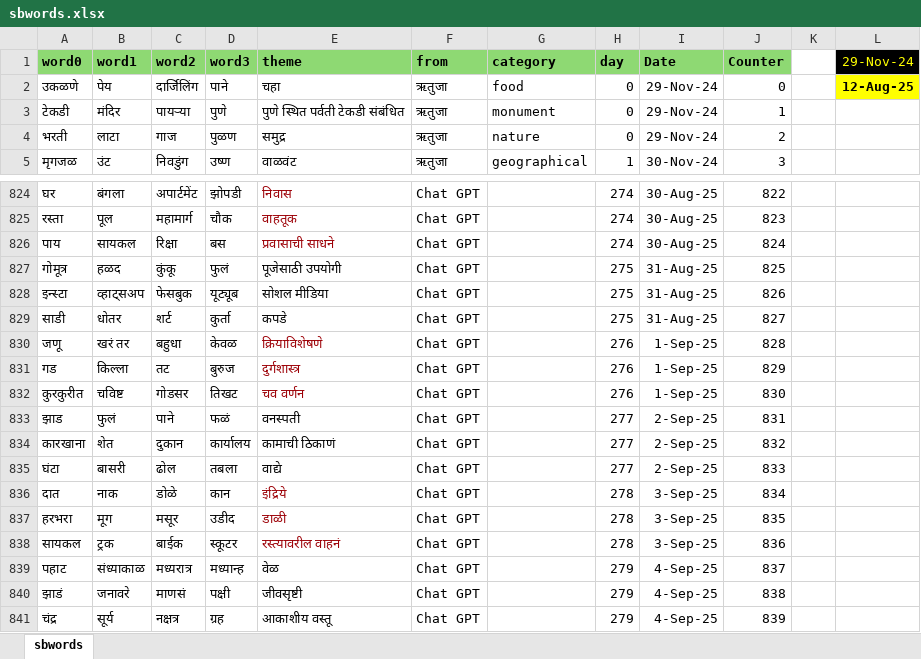
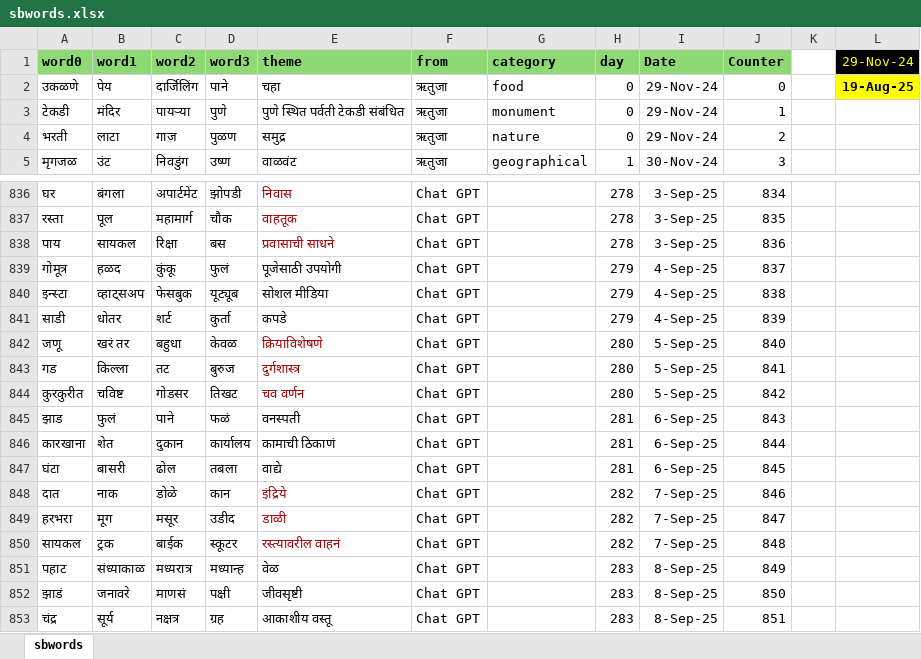
Before and after one commit to hrishinene/shabdakala, an Excel workbook: code/shabdakala/resource/sbwords.xlsx, sheet sbwords, drawn as a sheet; only a part is shown, gaps mark what is left out; values as stored, in another font and other column widths than the file's, no borders; conditional formats not drawn; addresses are those after the commit; the diff covers the shown part only; the diff names each change by its address in the sheet, - before the commit and + after, or states it on an @@ line.

```diff
--- a/code/shabdakala/resource/sbwords.xlsx (sheet sbwords)
+++ b/code/shabdakala/resource/sbwords.xlsx (sheet sbwords)
-L2 (29-Nov-24): 12-Aug-25
+L2 (29-Nov-24): 19-Aug-25
-H836:H838 (day): 274
+H836:H838 (day): 278
-I836:I838 (Date): 30-Aug-25
+I836:I838 (Date): 3-Sep-25
-J836 (Counter): 822
+J836 (Counter): 834
-J837 (Counter): 823
+J837 (Counter): 835
-J838 (Counter): 824
+J838 (Counter): 836
-H839:H841 (day): 275
+H839:H841 (day): 279
-I839:I841 (Date): 31-Aug-25
+I839:I841 (Date): 4-Sep-25
-J839 (Counter): 825
+J839 (Counter): 837
-J840 (Counter): 826
+J840 (Counter): 838
-J841 (Counter): 827
+J841 (Counter): 839
-H842:H844 (day): 276
+H842:H844 (day): 280
-I842:I844 (Date): 1-Sep-25
+I842:I844 (Date): 5-Sep-25
-J842 (Counter): 828
+J842 (Counter): 840
-J843 (Counter): 829
+J843 (Counter): 841
-J844 (Counter): 830
+J844 (Counter): 842
-H845:H847 (day): 277
+H845:H847 (day): 281
-I845:I847 (Date): 2-Sep-25
+I845:I847 (Date): 6-Sep-25
-J845 (Counter): 831
+J845 (Counter): 843
-J846 (Counter): 832
+J846 (Counter): 844
-J847 (Counter): 833
+J847 (Counter): 845
-H848:H850 (day): 278
+H848:H850 (day): 282
-I848:I850 (Date): 3-Sep-25
+I848:I850 (Date): 7-Sep-25
-J848 (Counter): 834
+J848 (Counter): 846
-J849 (Counter): 835
+J849 (Counter): 847
-J850 (Counter): 836
+J850 (Counter): 848
-H851:H853 (day): 279
+H851:H853 (day): 283
-I851:I853 (Date): 4-Sep-25
+I851:I853 (Date): 8-Sep-25
-J851 (Counter): 837
+J851 (Counter): 849
-J852 (Counter): 838
+J852 (Counter): 850
-J853 (Counter): 839
+J853 (Counter): 851
```
Also changed, not shown: 12 added rows and 162 edited cells elsewhere in this sheet, 1 other file.
